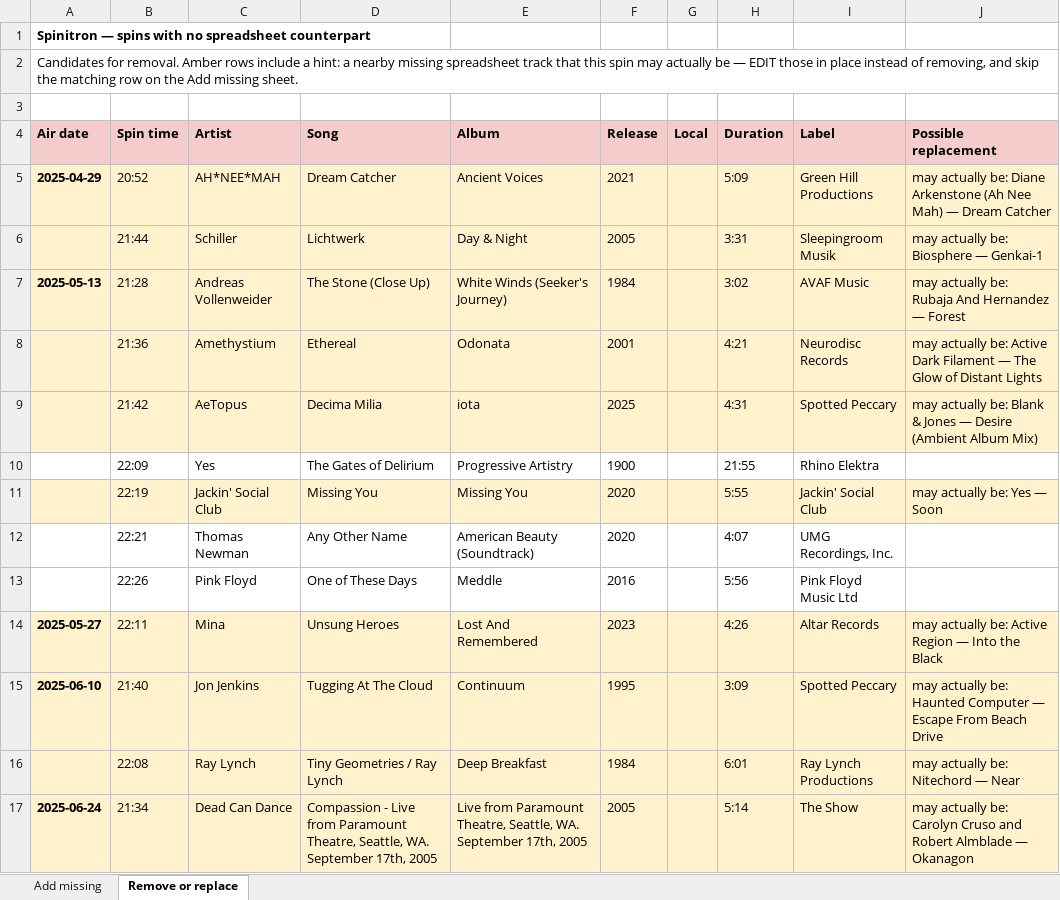
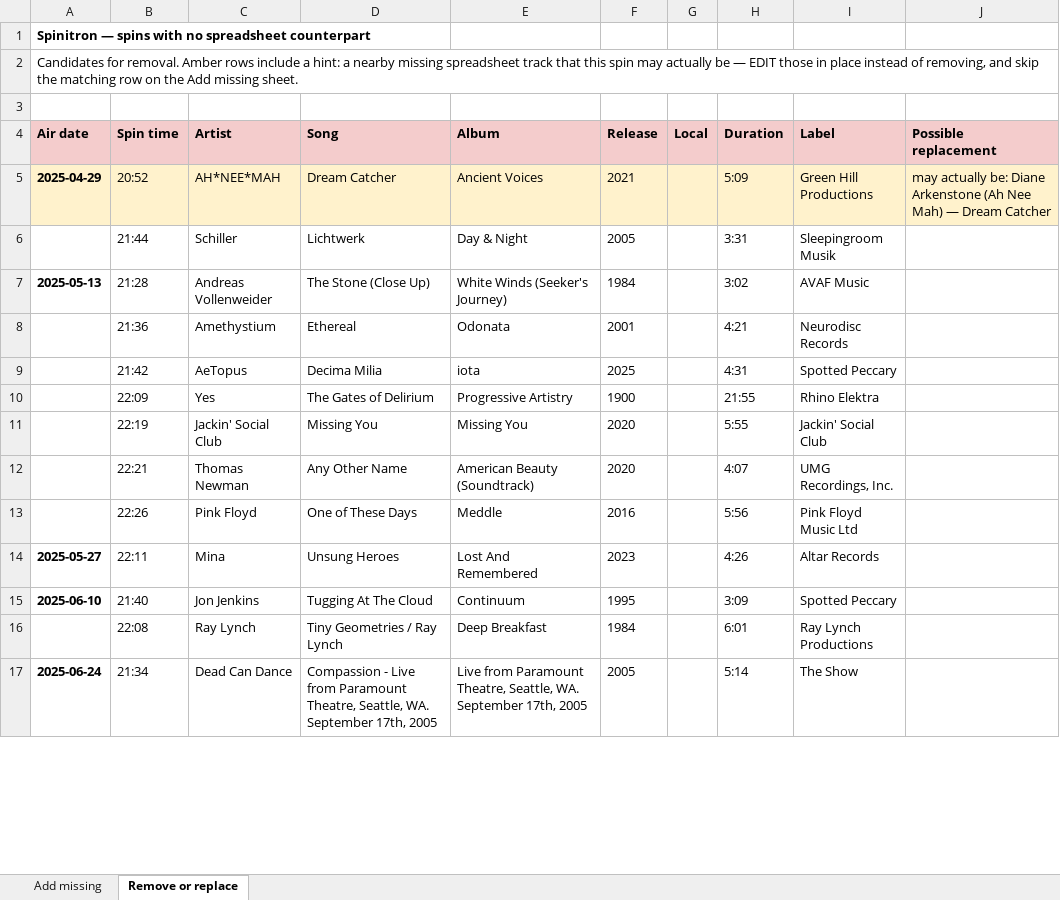
Before and after one commit to FarPointer/far-pointer-radio, an Excel workbook: shows/convergence-zone/playlists/analysis/cz-missing-spins.xlsx, sheet Remove or replace, drawn as a sheet; only a part is shown; values as stored, in another font and other column widths than the file's, no borders; the diff covers the shown part only; the diff names each change by its address in the sheet, - before the commit and + after, or states it on an @@ line.

```diff
--- a/shows/convergence-zone/playlists/analysis/cz-missing-spins.xlsx (sheet Remove or replace)
+++ b/shows/convergence-zone/playlists/analysis/cz-missing-spins.xlsx (sheet Remove or replace)
-A6:J9 fill: #FFF2CC
+A6:J9 fill: none
-J6 (Possible replacement): may actually be: Biosphere — Genkai-1
+J6 (Possible replacement): (empty)
-J7 (Possible replacement): may actually be: Rubaja And Hernandez — Forest
+J7 (Possible replacement): (empty)
-J8 (Possible replacement): may actually be: Active Dark Filament — The Glow of Distant Lights
+J8 (Possible replacement): (empty)
-J9 (Possible replacement): may actually be: Blank & Jones — Desire (Ambient Album Mix)
+J9 (Possible replacement): (empty)
-A11:J11 fill: #FFF2CC
+A11:J11 fill: none
-J11 (Possible replacement): may actually be: Yes — Soon
+J11 (Possible replacement): (empty)
-A14:J17 fill: #FFF2CC
+A14:J17 fill: none
-J14 (Possible replacement): may actually be: Active Region — Into the Black
+J14 (Possible replacement): (empty)
-J15 (Possible replacement): may actually be: Haunted Computer — Escape From Beach Drive
+J15 (Possible replacement): (empty)
-J16 (Possible replacement): may actually be: Nitechord — Near
+J16 (Possible replacement): (empty)
-J17 (Possible replacement): may actually be: Carolyn Cruso and Robert Almblade — Okanagon
+J17 (Possible replacement): (empty)
```
Also changed, not shown: 3 added rows, 14 removed rows, 21 edited cells and cell formats elsewhere in this sheet, sheet Add missing, 1 other file.
